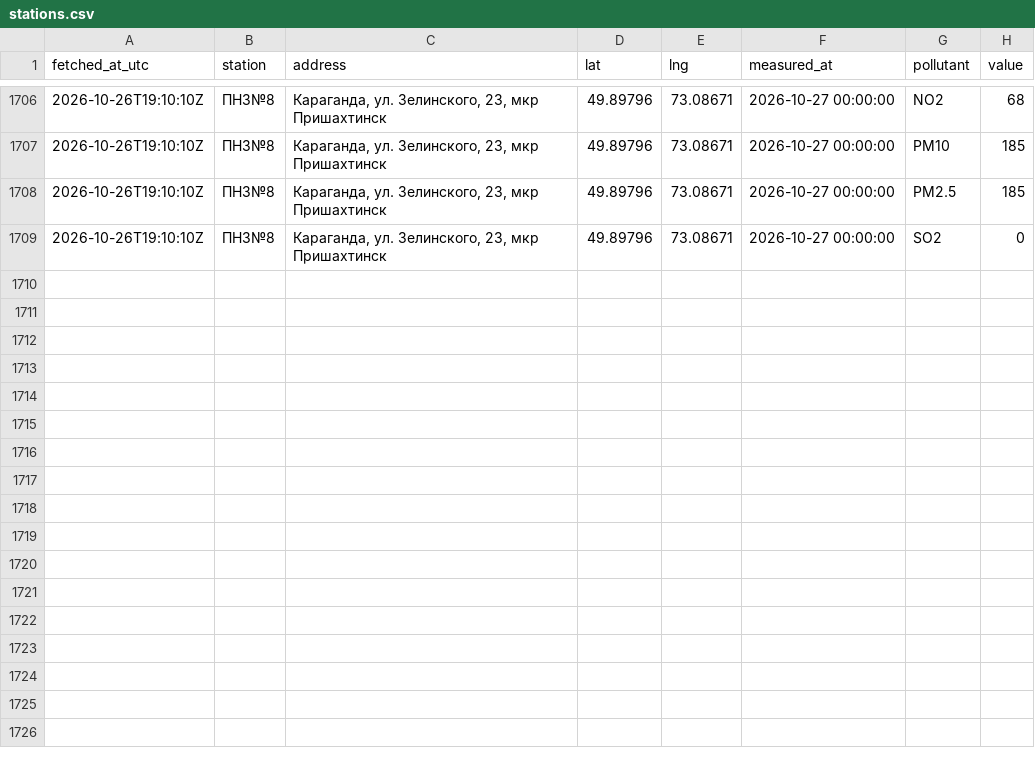
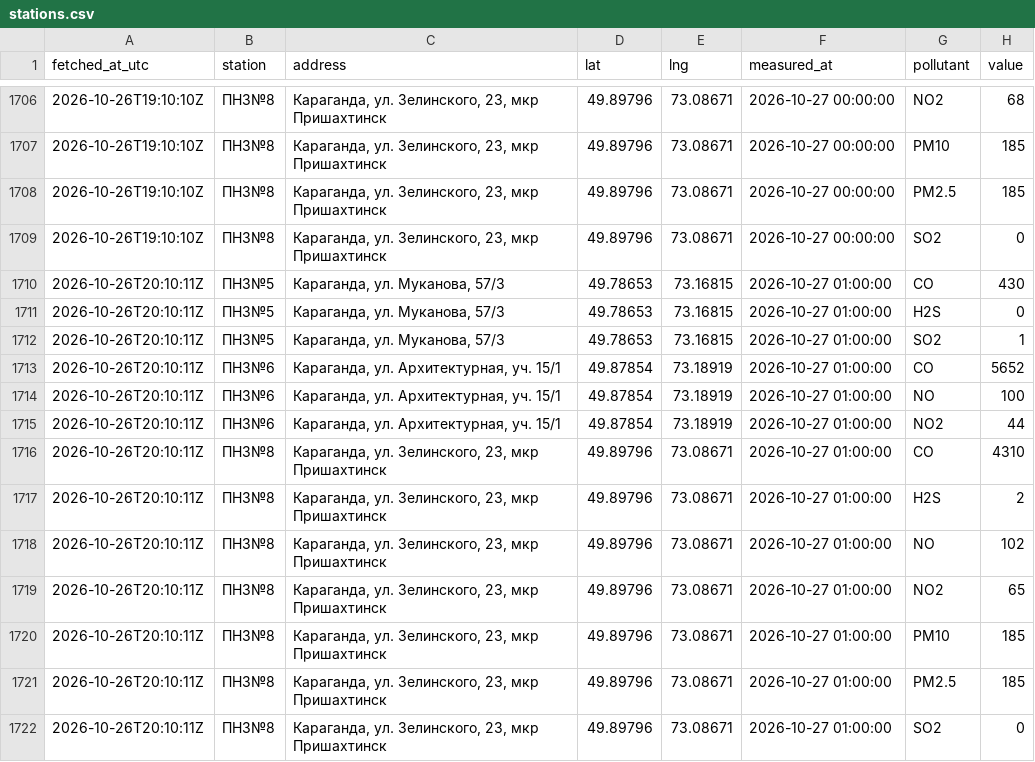
Before and after one commit to SanDav2011/atyrau-air, a CSV file: data/karaganda/stations.csv, drawn as a sheet; only a part is shown, gaps mark what is left out.

```diff
--- a/data/karaganda/stations.csv
+++ b/data/karaganda/stations.csv
@@ -1709 +1709,14 @@
 2026-10-26T19:10:10Z,ПНЗ№8,"Караганда, ул. Зелинского, 23, мкр Пришахтинск",49.89796,73.08671,2026-10-27 00:00:00,SO2,0
+2026-10-26T20:10:11Z,ПНЗ№5,"Караганда, ул. Муканова, 57/3",49.78653,73.16815,2026-10-27 01:00:00,CO,430
+2026-10-26T20:10:11Z,ПНЗ№5,"Караганда, ул. Муканова, 57/3",49.78653,73.16815,2026-10-27 01:00:00,H2S,0
+2026-10-26T20:10:11Z,ПНЗ№5,"Караганда, ул. Муканова, 57/3",49.78653,73.16815,2026-10-27 01:00:00,SO2,1
+2026-10-26T20:10:11Z,ПНЗ№6,"Караганда, ул. Архитектурная, уч. 15/1",49.87854,73.18919,2026-10-27 01:00:00,CO,5652
+2026-10-26T20:10:11Z,ПНЗ№6,"Караганда, ул. Архитектурная, уч. 15/1",49.87854,73.18919,2026-10-27 01:00:00,NO,100
+2026-10-26T20:10:11Z,ПНЗ№6,"Караганда, ул. Архитектурная, уч. 15/1",49.87854,73.18919,2026-10-27 01:00:00,NO2,44
+2026-10-26T20:10:11Z,ПНЗ№8,"Караганда, ул. Зелинского, 23, мкр Пришахтинск",49.89796,73.08671,2026-10-27 01:00:00,CO,4310
+2026-10-26T20:10:11Z,ПНЗ№8,"Караганда, ул. Зелинского, 23, мкр Пришахтинск",49.89796,73.08671,2026-10-27 01:00:00,H2S,2
+2026-10-26T20:10:11Z,ПНЗ№8,"Караганда, ул. Зелинского, 23, мкр Пришахтинск",49.89796,73.08671,2026-10-27 01:00:00,NO,102
+2026-10-26T20:10:11Z,ПНЗ№8,"Караганда, ул. Зелинского, 23, мкр Пришахтинск",49.89796,73.08671,2026-10-27 01:00:00,NO2,65
+2026-10-26T20:10:11Z,ПНЗ№8,"Караганда, ул. Зелинского, 23, мкр Пришахтинск",49.89796,73.08671,2026-10-27 01:00:00,PM10,185
+2026-10-26T20:10:11Z,ПНЗ№8,"Караганда, ул. Зелинского, 23, мкр Пришахтинск",49.89796,73.08671,2026-10-27 01:00:00,PM2.5,185
+2026-10-26T20:10:11Z,ПНЗ№8,"Караганда, ул. Зелинского, 23, мкр Пришахтинск",49.89796,73.08671,2026-10-27 01:00:00,SO2,0
```
Also changed, not shown: data/kokshetau/stations.csv, data/kostanay/stations.csv, 38 other files.
